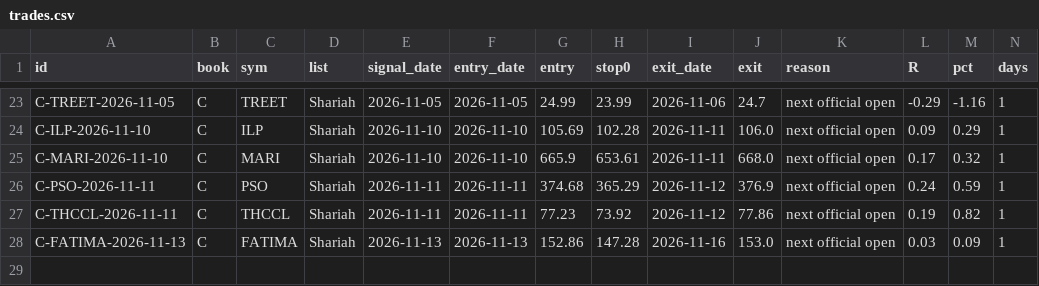
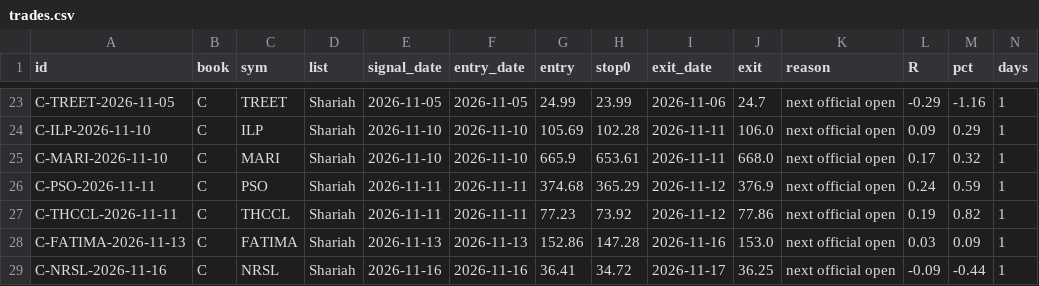
Before and after one commit to fahadalipersonal313-ai/psx-engine, a CSV file: trades.csv, drawn as a sheet; only a part is shown, gaps mark what is left out; rows hold the shown columns only; the diff names each change by its address in the sheet, - before the commit and + after, or states it on an @@ line.

```diff
--- a/trades.csv
+++ b/trades.csv
+row 29: C-NRSL-2026-11-16 | C | NRSL | Shariah | 2026-11-16 | 2026-11-16 | 36.41 | 34.72 | 2026-11-17 | 36.25 | next official open | -0.09 | -0.44 | 1
```
Also changed, not shown: 8 other files.
